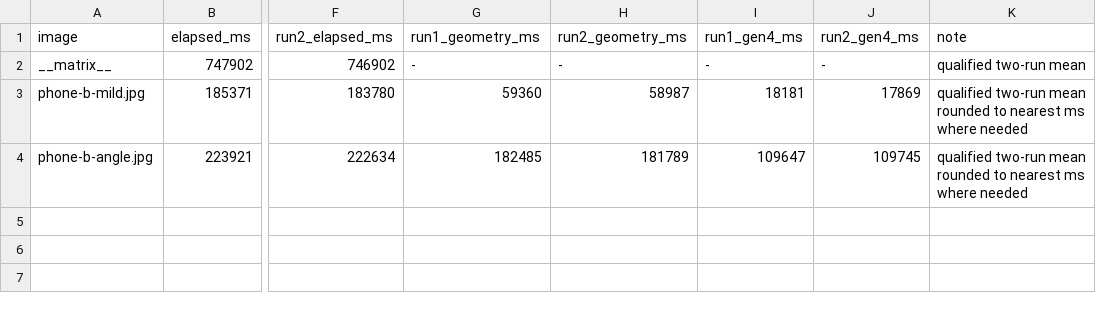
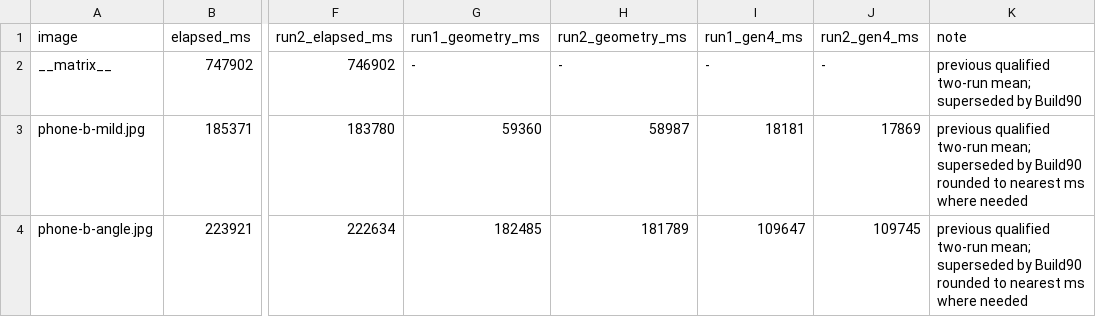
Before and after one commit to piggei/PixSeal, a TSV file: docs/qualified-baselines/build84-phone-performance.tsv, drawn as a sheet; only a part is shown, gaps mark what is left out; the diff names each change by its address in the sheet, - before the commit and + after, or states it on an @@ line.

Commit message:
Build92 – Qualified Build90 Post-Promotion Pipeline Profiling

```diff
--- a/docs/qualified-baselines/build84-phone-performance.tsv
+++ b/docs/qualified-baselines/build84-phone-performance.tsv
-K2 (note): qualified two-run mean
+K2 (note): previous qualified two-run mean; superseded by Build90
-K3:K4 (note): qualified two-run mean rounded to…
+K3:K4 (note): previous qualified two-run mean; superseded by Build90 rounded to…
```
Also changed, not shown: 47 other files.
